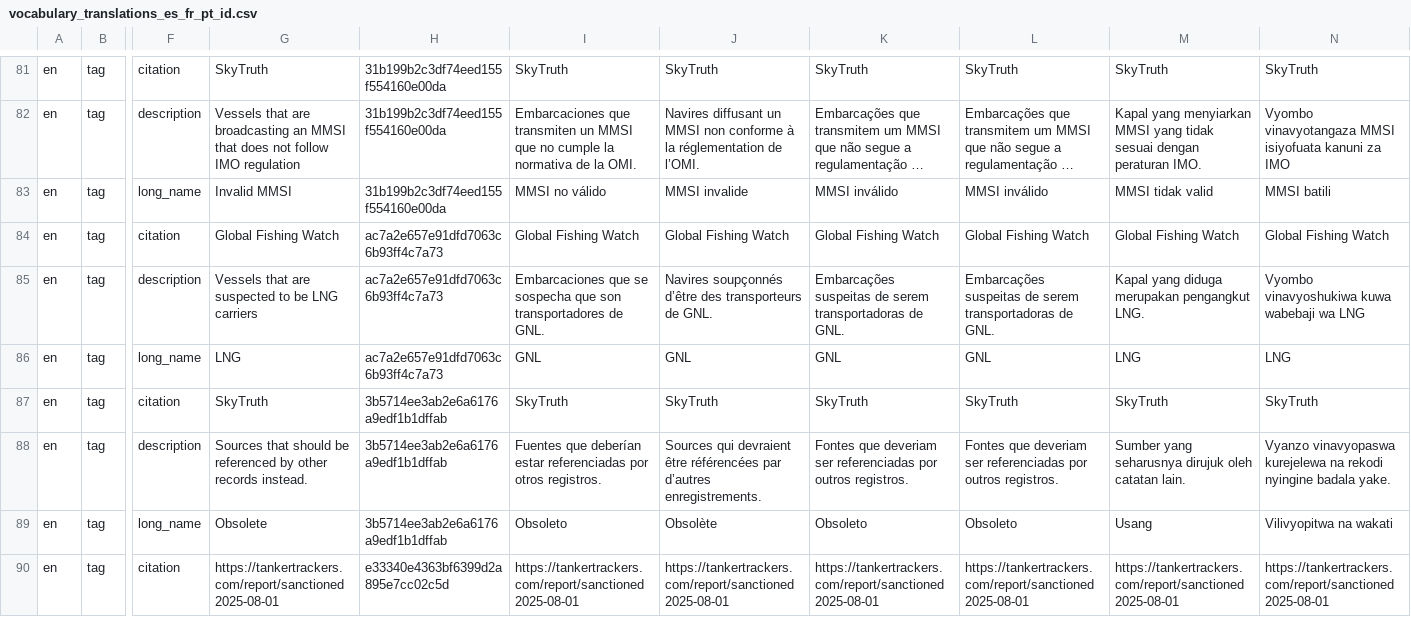
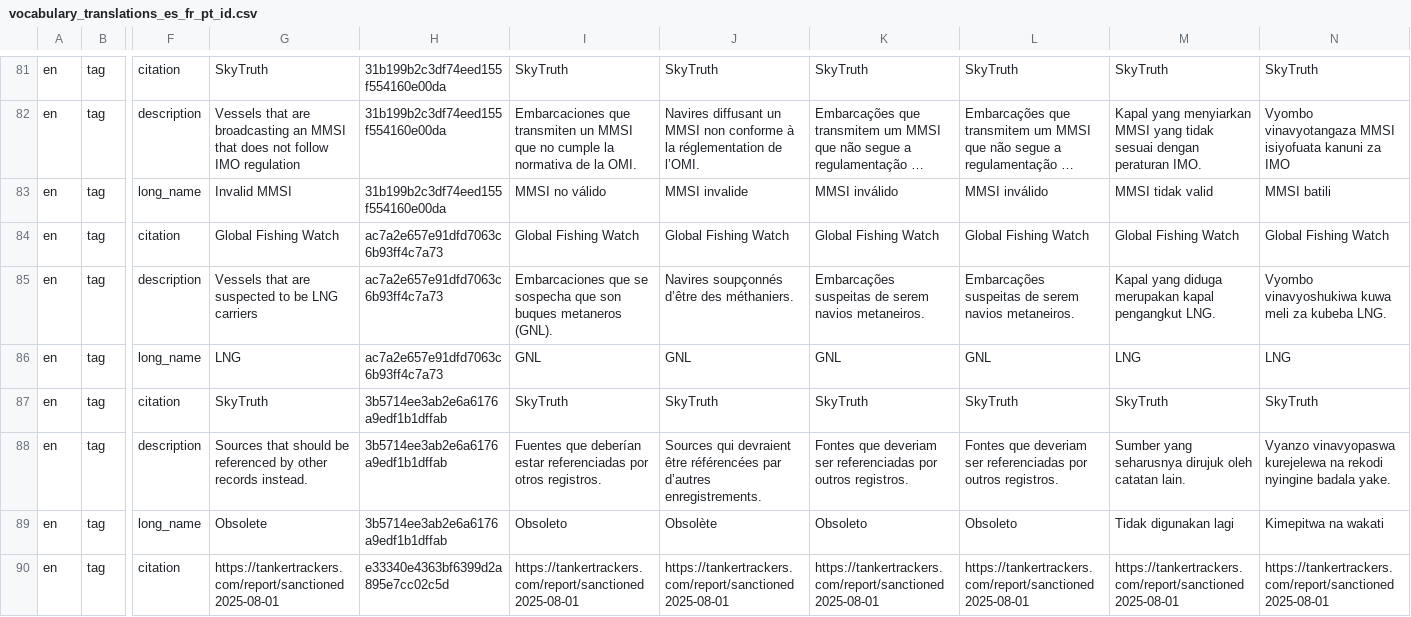
Before and after one commit to SkyTruth/cerulean-cloud, a CSV file: docs/vocabulary_translations_es_fr_pt_id.csv, drawn as a sheet; only a part is shown, gaps mark what is left out; long unchanged cells end in …; the diff covers the shown part only; the diff names each change by its address in the sheet, - before the commit and + after, or states it on an @@ line.

```diff
--- a/docs/vocabulary_translations_es_fr_pt_id.csv
+++ b/docs/vocabulary_translations_es_fr_pt_id.csv
-I85: …que son transportadores de GNL.
+I85: …que son buques metaneros (GNL).
-J85: …d’être des transporteurs de GNL.
+J85: …d’être des méthaniers.
-K85: …de serem transportadoras de GNL.
+K85: …de serem navios metaneiros.
-L85: …de serem transportadoras de GNL.
+L85: …de serem navios metaneiros.
-M85: …diduga merupakan pengangkut LNG.
+M85: …diduga merupakan kapal pengangkut LNG.
-N85: Vyombo vinavyoshukiwa kuwa wabebaji wa LNG
+N85: Vyombo vinavyoshukiwa kuwa meli za kubeba LNG.
-M89: Usang
+M89: Tidak digunakan lagi
-N89: Vilivyopitwa na wakati
+N89: Kimepitwa na wakati
```
Also changed, not shown: 94 edited cells elsewhere in this file.
